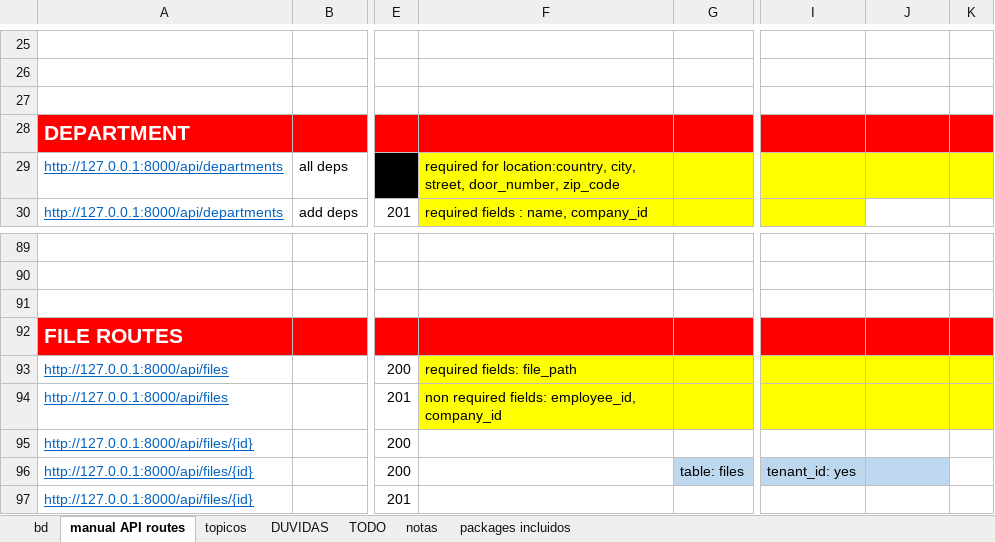
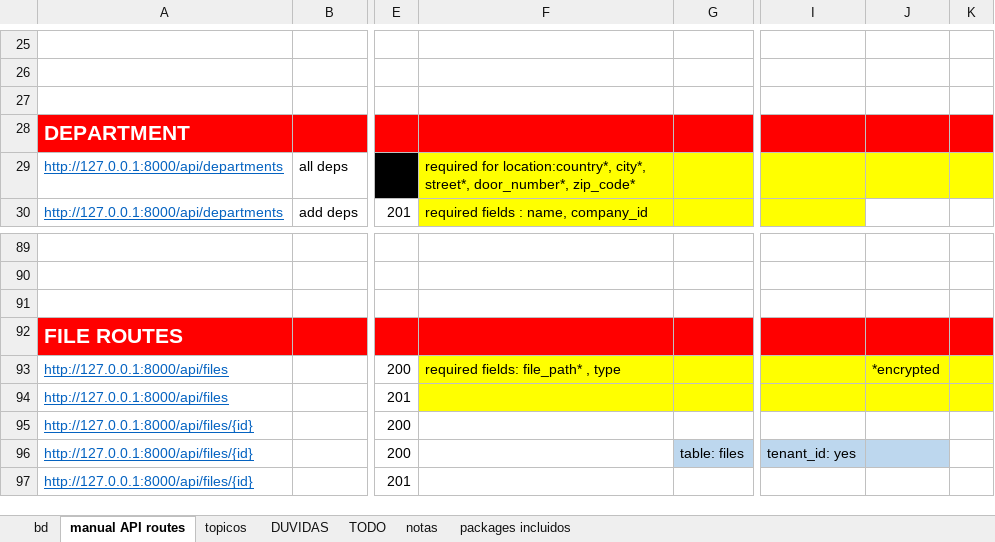
Before and after one commit to hugoresende27/estagio_relogio_ponto, an Excel workbook: docs_minha.xlsx, sheet manual API routes, drawn as a sheet; only a part is shown, gaps mark what is left out; values as stored, in another font and other column widths than the file's, no borders; the diff names each change by its address in the sheet, - before the commit and + after, or states it on an @@ line.

```diff
--- a/docs_minha.xlsx (sheet manual API routes)
+++ b/docs_minha.xlsx (sheet manual API routes)
-F29: required for location:country, city, street, door_number, zip_code
+F29: required for location:country*, city*, street*, door_number*, zip_code*
-F93: required fields: file_path
+F93: required fields: file_path* , type
-J93: (empty)
+J93: *encrypted
-F94: non required fields: employee_id, company_id
+F94: (empty)
```
Also changed, not shown: sheet bd, charts or pictures, 12 other files.
